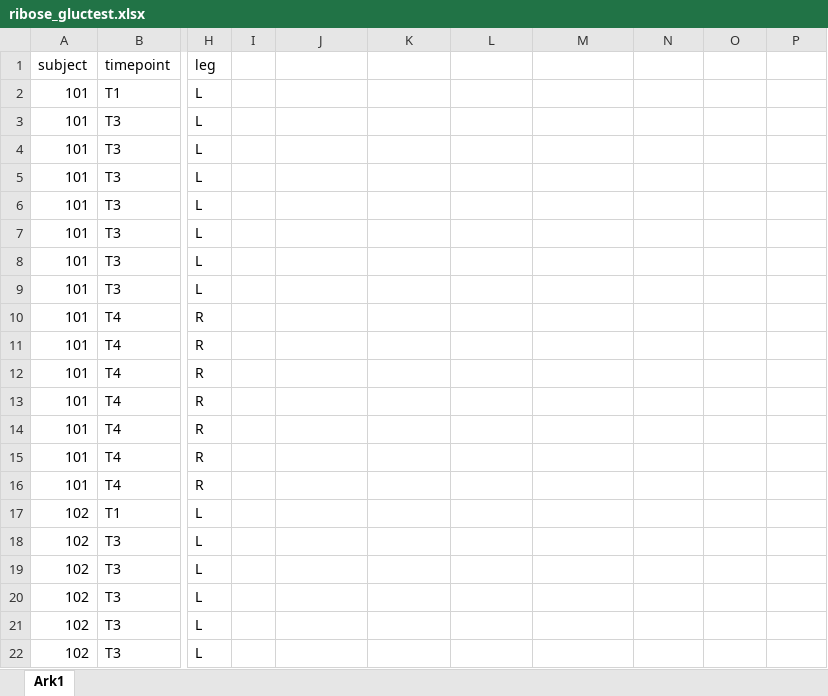
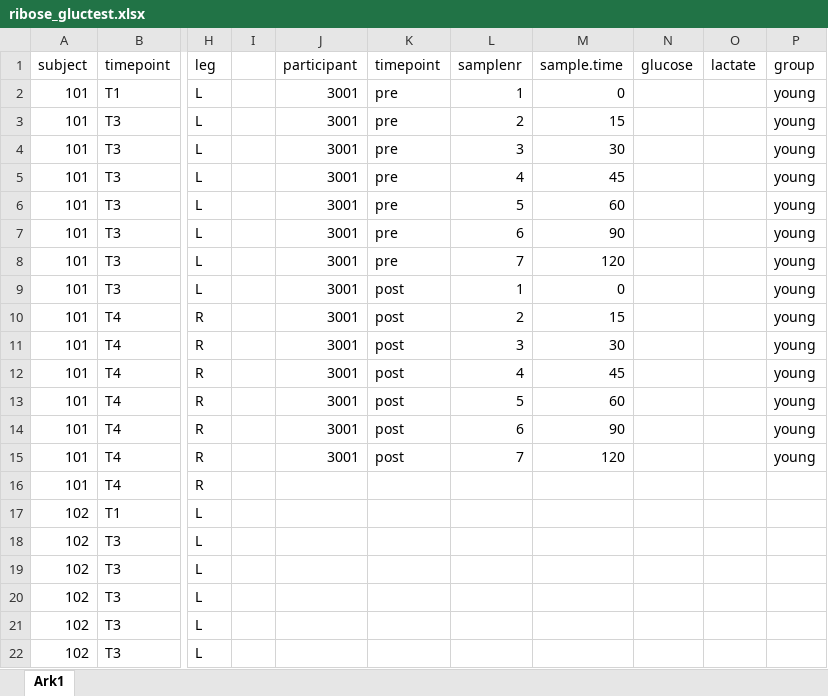
Before and after one commit to Kristianlian/ribose-paper, an Excel workbook: data/glucose/ribose_gluctest.xlsx, sheet Ark1, drawn as a sheet; only a part is shown, gaps mark what is left out; values as stored, in another font and other column widths than the file's, no borders; the diff names each change by its address in the sheet, - before the commit and + after, or states it on an @@ line.

```diff
--- a/data/glucose/ribose_gluctest.xlsx (sheet Ark1)
+++ b/data/glucose/ribose_gluctest.xlsx (sheet Ark1)
-J1: (empty)
+J1: participant
-K1: (empty)
+K1: timepoint
-L1: (empty)
+L1: samplenr
-M1: (empty)
+M1: sample.time
-N1: (empty)
+N1: glucose
-O1: (empty)
+O1: lactate
-P1: (empty)
+P1: group
-J2:J15 (participant): (empty)
+J2:J15 (participant): 3001
-K2:K8 (timepoint): (empty)
+K2:K8 (timepoint): pre
-L2 (samplenr): (empty)
+L2 (samplenr): 1
-M2 (sample.time): (empty)
+M2 (sample.time): 0
-P2:P15 (group): (empty)
+P2:P15 (group): young
-L3 (samplenr): (empty)
+L3 (samplenr): 2
-M3 (sample.time): (empty)
+M3 (sample.time): 15
-L4 (samplenr): (empty)
+L4 (samplenr): 3
-M4 (sample.time): (empty)
+M4 (sample.time): 30
-L5 (samplenr): (empty)
+L5 (samplenr): 4
-M5 (sample.time): (empty)
+M5 (sample.time): 45
-L6 (samplenr): (empty)
+L6 (samplenr): 5
-M6 (sample.time): (empty)
+M6 (sample.time): 60
-L7 (samplenr): (empty)
+L7 (samplenr): 6
-M7 (sample.time): (empty)
+M7 (sample.time): 90
-L8 (samplenr): (empty)
+L8 (samplenr): 7
-M8 (sample.time): (empty)
+M8 (sample.time): 120
-K9:K15 (timepoint): (empty)
+K9:K15 (timepoint): post
-L9 (samplenr): (empty)
+L9 (samplenr): 1
-M9 (sample.time): (empty)
+M9 (sample.time): 0
-L10 (samplenr): (empty)
+L10 (samplenr): 2
-M10 (sample.time): (empty)
+M10 (sample.time): 15
-L11 (samplenr): (empty)
+L11 (samplenr): 3
-M11 (sample.time): (empty)
+M11 (sample.time): 30
-L12 (samplenr): (empty)
+L12 (samplenr): 4
-M12 (sample.time): (empty)
+M12 (sample.time): 45
-L13 (samplenr): (empty)
+L13 (samplenr): 5
-M13 (sample.time): (empty)
+M13 (sample.time): 60
-L14 (samplenr): (empty)
+L14 (samplenr): 6
-M14 (sample.time): (empty)
+M14 (sample.time): 90
-L15 (samplenr): (empty)
+L15 (samplenr): 7
-M15 (sample.time): (empty)
+M15 (sample.time): 120
```
Also changed, not shown: 2 other files.
